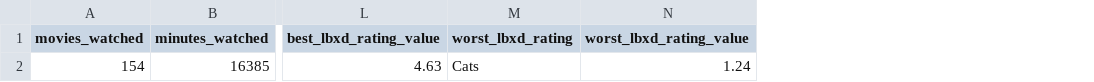
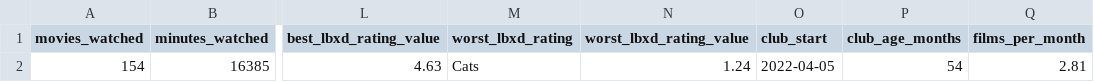
Before and after one commit to oextraordimario/letterboxd_analysis, a CSV file: data/analytics/fc_main_metrics.csv, drawn as a sheet; only a part is shown, gaps mark what is left out; the diff names each change by its address in the sheet, - before the commit and + after, or states it on an @@ line.

```diff
--- a/data/analytics/fc_main_metrics.csv
+++ b/data/analytics/fc_main_metrics.csv
+column O (club_start), row 2: 2022-04-05
+column P (club_age_months), row 2: 54
+column Q (films_per_month), row 2: 2.81
```
Also changed, not shown: data/analytics/fc_member_stats.csv, 4 other files.
